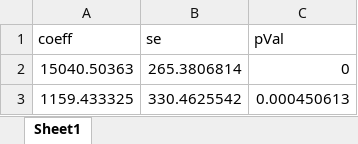
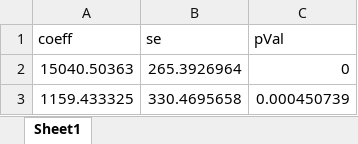
Before and after one commit to TomBearpark/ECO518_code, an Excel workbook: mpm/ps10/eric/output/p2_noControls.xlsx, sheet Sheet1, drawn as a sheet; values as stored, in another font and other column widths than the file's, no borders; the diff names each change by its address in the sheet, - before the commit and + after, or states it on an @@ line.

```diff
--- a/mpm/ps10/eric/output/p2_noControls.xlsx (sheet Sheet1)
+++ b/mpm/ps10/eric/output/p2_noControls.xlsx (sheet Sheet1)
-B2 (se): 265.3806814
+B2 (se): 265.3926964
-B3 (se): 330.4625542
+B3 (se): 330.4695658
-C3 (pVal): 0.000450613
+C3 (pVal): 0.000450739
```
Also changed, not shown: mpm/ps10/eric/output/p2_controls.xlsx, mpm/ps10/eric/output/p3_SE.xlsx, 6 other files.
